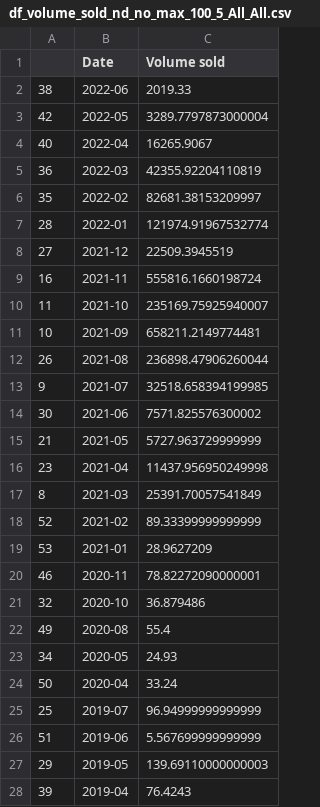
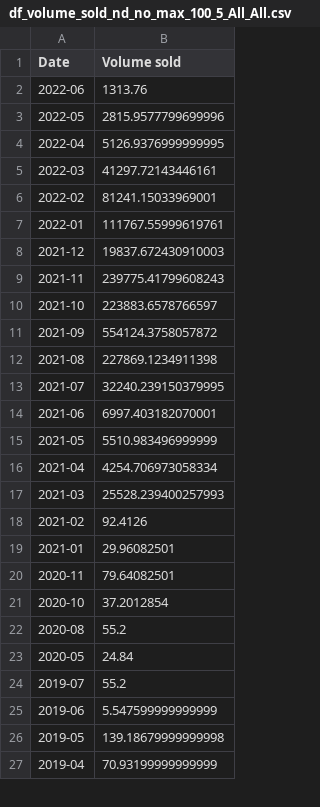
Before and after one commit to Rare-Heni/Rare-Pepe-Web-App, a CSV file: 03_output_data/df_volume_sold_nd_no_max_100_5_All_All.csv, drawn as a sheet; only a part is shown; removed rows and columns are numbered as before the commit, all else as after; the diff covers the shown part only; the diff names each change by its address in the sheet, - before the commit and + after, or states it on an @@ line.

Commit message:
Add files via upload

```diff
--- a/03_output_data/df_volume_sold_nd_no_max_100_5_All_All.csv
+++ b/03_output_data/df_volume_sold_nd_no_max_100_5_All_All.csv
-column A, rows 2-23: 38 | 42 | 40 | 36 | 35 | 28 | 27 | 16 | 11 | 10 | 26 | 9 | 30 | 21 | 23 | 8 | 52 | 53 | 46 | 32 | 49 | 34; rows 25-28: 25 | 51 | 29 | 39
-B2 (Volume sold): 2019.33
+B2 (Volume sold): 1313.76
-B3 (Volume sold): 3289.7797873000004
+B3 (Volume sold): 2815.9577799699996
-B4 (Volume sold): 16265.9067
+B4 (Volume sold): 5126.9376999999995
-B5 (Volume sold): 42355.92204110819
+B5 (Volume sold): 41297.72143446161
-B6 (Volume sold): 82681.38153209997
+B6 (Volume sold): 81241.15033969001
-B7 (Volume sold): 121974.91967532774
+B7 (Volume sold): 111767.55999619761
-B8 (Volume sold): 22509.3945519
+B8 (Volume sold): 19837.672430910003
-B9 (Volume sold): 555816.1660198724
+B9 (Volume sold): 239775.41799608243
-B10 (Volume sold): 235169.75925940007
+B10 (Volume sold): 223883.6578766597
-B11 (Volume sold): 658211.2149774481
+B11 (Volume sold): 554124.3758057872
-B12 (Volume sold): 236898.47906260044
+B12 (Volume sold): 227869.1234911398
-B13 (Volume sold): 32518.658394199985
+B13 (Volume sold): 32240.239150379995
-B14 (Volume sold): 7571.825576300002
+B14 (Volume sold): 6997.403182070001
-B15 (Volume sold): 5727.963729999999
+B15 (Volume sold): 5510.983496999999
-B16 (Volume sold): 11437.956950249998
+B16 (Volume sold): 4254.706973058334
-B17 (Volume sold): 25391.70057541849
+B17 (Volume sold): 25528.239400257993
-B18 (Volume sold): 89.33399999999999
+B18 (Volume sold): 92.4126
-B19 (Volume sold): 28.9627209
+B19 (Volume sold): 29.96082501
-B20 (Volume sold): 78.82272090000001
+B20 (Volume sold): 79.64082501
-B21 (Volume sold): 36.879486
+B21 (Volume sold): 37.2012854
-B22 (Volume sold): 55.4
+B22 (Volume sold): 55.2
-B23 (Volume sold): 24.93
+B23 (Volume sold): 24.84
-row 24: 50 | 2020-04 | 33.24
-B24 (Volume sold): 96.94999999999999
+B24 (Volume sold): 55.2
-B25 (Volume sold): 5.567699999999999
+B25 (Volume sold): 5.547599999999999
-B26 (Volume sold): 139.69110000000003
+B26 (Volume sold): 139.18679999999998
-B27 (Volume sold): 76.4243
+B27 (Volume sold): 70.93199999999999
```
Also changed, not shown: 27 edited cells elsewhere in this file.
